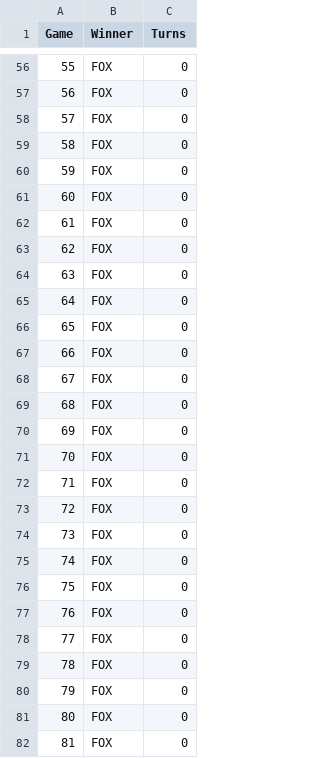
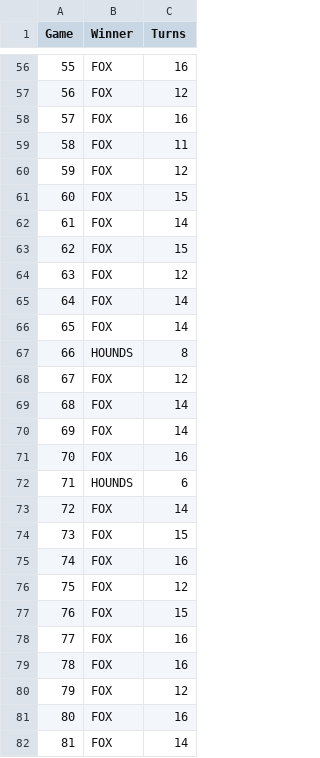
Before and after one commit to shelbybagwell/fox-and-hounds, a CSV file: dijkstras_vs_random_results.csv, drawn as a sheet; only a part is shown, gaps mark what is left out; the diff covers the shown part only.

```diff
--- a/dijkstras_vs_random_results.csv
+++ b/dijkstras_vs_random_results.csv
@@ -56,27 +56,27 @@ Game,Winner,Turns
-55,FOX,0
-56,FOX,0
-57,FOX,0
-58,FOX,0
-59,FOX,0
-60,FOX,0
-61,FOX,0
-62,FOX,0
-63,FOX,0
-64,FOX,0
-65,FOX,0
-66,FOX,0
-67,FOX,0
-68,FOX,0
-69,FOX,0
-70,FOX,0
-71,FOX,0
-72,FOX,0
-73,FOX,0
-74,FOX,0
-75,FOX,0
-76,FOX,0
-77,FOX,0
-78,FOX,0
-79,FOX,0
-80,FOX,0
-81,FOX,0
+55,FOX,16
+56,FOX,12
+57,FOX,16
+58,FOX,11
+59,FOX,12
+60,FOX,15
+61,FOX,14
+62,FOX,15
+63,FOX,12
+64,FOX,14
+65,FOX,14
+66,HOUNDS,8
+67,FOX,12
+68,FOX,14
+69,FOX,14
+70,FOX,16
+71,HOUNDS,6
+72,FOX,14
+73,FOX,15
+74,FOX,16
+75,FOX,12
+76,FOX,15
+77,FOX,16
+78,FOX,16
+79,FOX,12
+80,FOX,16
+81,FOX,14
```
Also changed, not shown: 86 edited cells elsewhere in this file, random_vs_random_results.csv, 3 other files.
